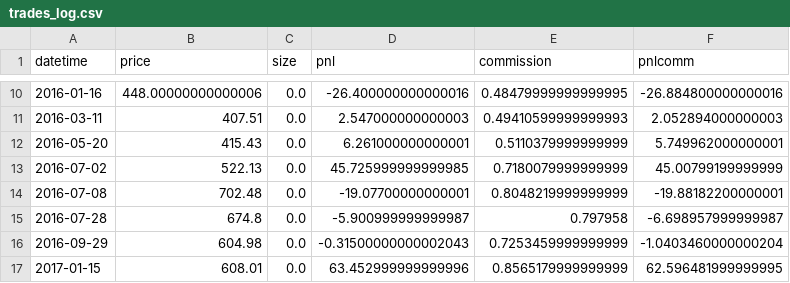
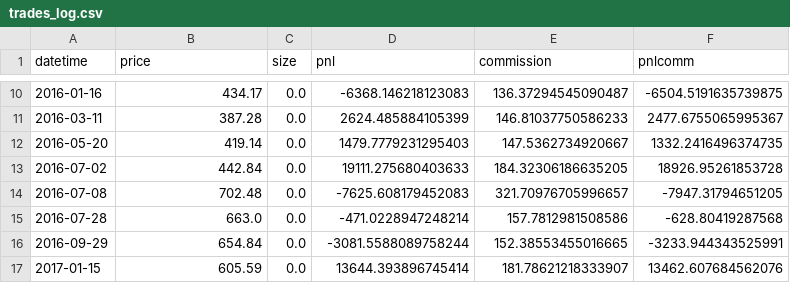
Before and after one commit to VincentYanJk/qauntbackend, a CSV file: trades_log.csv, drawn as a sheet; only a part is shown, gaps mark what is left out; the diff covers the shown part only.

Commit message:
Fix future tradign bias and add commission logic in backtrader for SMA

```diff
--- a/trades_log.csv
+++ b/trades_log.csv
@@ -10,8 +10,8 @@ datetime,price,size,pnl,commission,pnlcomm
-2016-01-16,448.00000000000006,0.0,-26.400000000000016,0.48479999999999995,-26.884800000000016
-2016-03-11,407.51,0.0,2.547000000000003,0.49410599999999993,2.052894000000003
-2016-05-20,415.43,0.0,6.261000000000001,0.5110379999999999,5.749962000000001
-2016-07-02,522.13,0.0,45.725999999999985,0.7180079999999999,45.00799199999999
-2016-07-08,702.48,0.0,-19.07700000000001,0.8048219999999999,-19.88182200000001
-2016-07-28,674.8,0.0,-5.900999999999987,0.797958,-6.698957999999987
-2016-09-29,604.98,0.0,-0.31500000000002043,0.7253459999999999,-1.0403460000000204
-2017-01-15,608.01,0.0,63.452999999999996,0.8565179999999999,62.596481999999995
+2016-01-16,434.17,0.0,-6368.146218123083,136.37294545090487,-6504.5191635739875
+2016-03-11,387.28,0.0,2624.485884105399,146.81037750586233,2477.6755065995367
+2016-05-20,419.14,0.0,1479.7779231295403,147.5362734920667,1332.2416496374735
+2016-07-02,442.84,0.0,19111.275680403633,184.32306186635205,18926.95261853728
+2016-07-08,702.48,0.0,-7625.608179452083,321.70976705996657,-7947.31794651205
+2016-07-28,663.0,0.0,-471.0228947248214,157.7812981508586,-628.80419287568
+2016-09-29,654.84,0.0,-3081.5588089758244,152.38553455016665,-3233.944343525991
+2017-01-15,605.59,0.0,13644.393896745414,181.78621218333907,13462.607684562076
```
Also changed, not shown: 156 edited cells elsewhere in this file, 4 other files.
